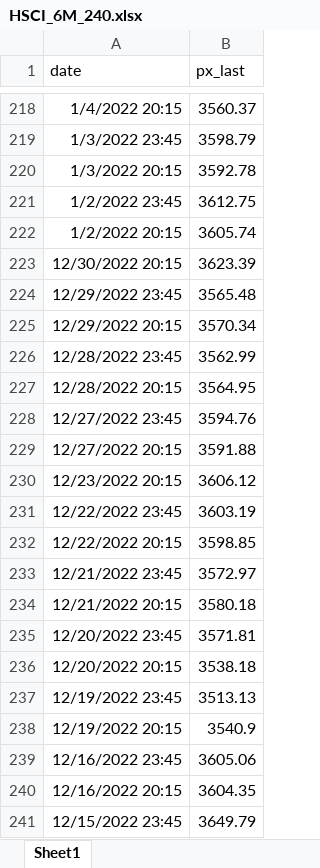
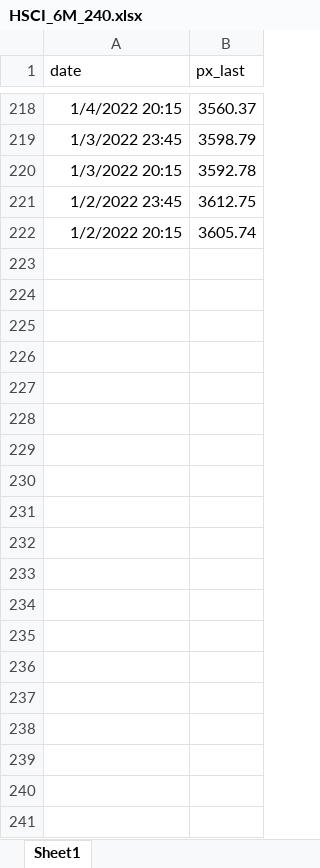
Before and after one commit to Robertzu43/kickstartstrategies, an Excel workbook: INTRADAY-DATA/INDEXES-DATA/HSCI-DATA/HSCI_6M_240.xlsx, sheet Sheet1, drawn as a sheet; only a part is shown, gaps mark what is left out; values as stored, in another font and other column widths than the file's, no borders; the diff covers the shown part only; the diff names each change by its address in the sheet, - before the commit and + after, or states it on an @@ line.

```diff
--- a/INTRADAY-DATA/INDEXES-DATA/HSCI-DATA/HSCI_6M_240.xlsx (sheet Sheet1)
+++ b/INTRADAY-DATA/INDEXES-DATA/HSCI-DATA/HSCI_6M_240.xlsx (sheet Sheet1)
-row 223: 12/30/2022 20:15 | 3623.39
-row 224: 12/29/2022 23:45 | 3565.48
-row 225: 12/29/2022 20:15 | 3570.34
-row 226: 12/28/2022 23:45 | 3562.99
-row 227: 12/28/2022 20:15 | 3564.95
-row 228: 12/27/2022 23:45 | 3594.76
-row 229: 12/27/2022 20:15 | 3591.88
-row 230: 12/23/2022 20:15 | 3606.12
-row 231: 12/22/2022 23:45 | 3603.19
-row 232: 12/22/2022 20:15 | 3598.85
-row 233: 12/21/2022 23:45 | 3572.97
-row 234: 12/21/2022 20:15 | 3580.18
-row 235: 12/20/2022 23:45 | 3571.81
-row 236: 12/20/2022 20:15 | 3538.18
-row 237: 12/19/2022 23:45 | 3513.13
-row 238: 12/19/2022 20:15 | 3540.9
-row 239: 12/16/2022 23:45 | 3605.06
-row 240: 12/16/2022 20:15 | 3604.35
-row 241: 12/15/2022 23:45 | 3649.79
```
Also changed, not shown: 137 removed rows elsewhere in this sheet, INTRADAY-DATA/INDEXES-DATA/DAX-DATA/DAX_6M_240.xlsx, INTRADAY-DATA/INDEXES-DATA/SPX-DATA/SPX_6M_240.xlsx, 29 other files.
